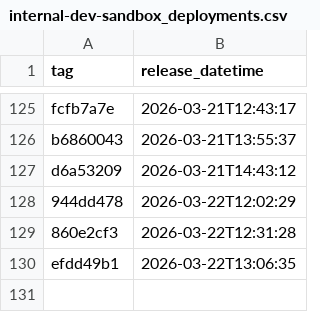
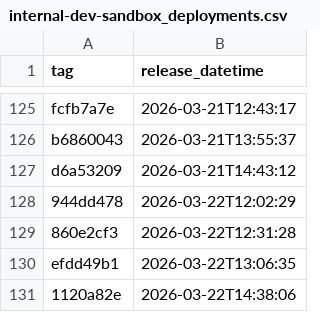
Before and after one commit to NHSDigital/electronic-prescription-service-api, a CSV file: _data/internal-dev-sandbox_deployments.csv, drawn as a sheet; only a part is shown, gaps mark what is left out.

```diff
--- a/_data/internal-dev-sandbox_deployments.csv
+++ b/_data/internal-dev-sandbox_deployments.csv
@@ -130 +130,2 @@ d6a53209,2026-03-21T14:43:12
 efdd49b1,2026-03-22T13:06:35
+1120a82e,2026-03-22T14:38:06
```
Also changed, not shown: 1 other file.
